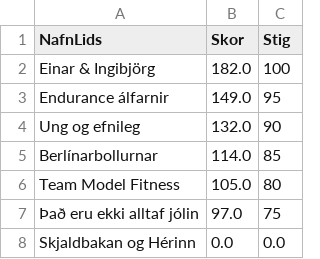
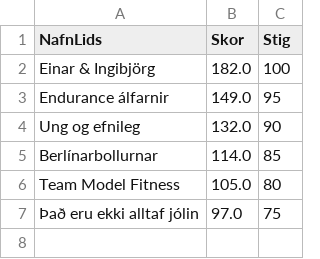
Before and after one commit to stullifugl/calculate_crossfit_competition_results, a CSV file: results/Jolaleikarnir/RX/KK-KVK/workout1.csv, drawn as a sheet; the diff names each change by its address in the sheet, - before the commit and + after, or states it on an @@ line.

```diff
--- a/results/Jolaleikarnir/RX/KK-KVK/workout1.csv
+++ b/results/Jolaleikarnir/RX/KK-KVK/workout1.csv
-row 8: Skjaldbakan og Hérinn | 0.0 | 0.0
```
Also changed, not shown: results/Jolaleikarnir/RX/KK-KK/total.csv, results/Jolaleikarnir/RX/KK-KK/workout1.csv, 19 other files.
